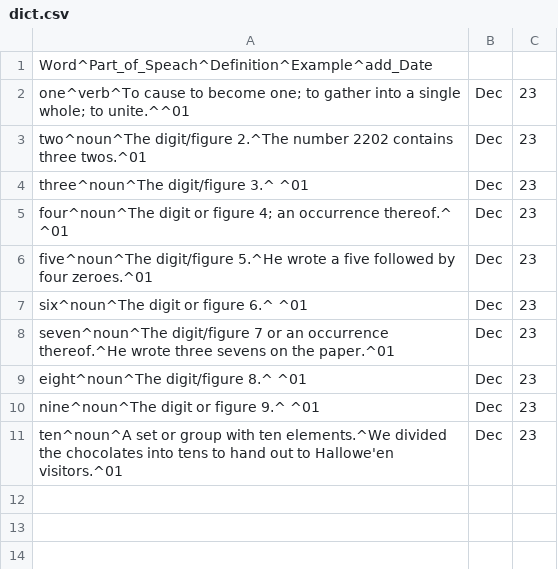
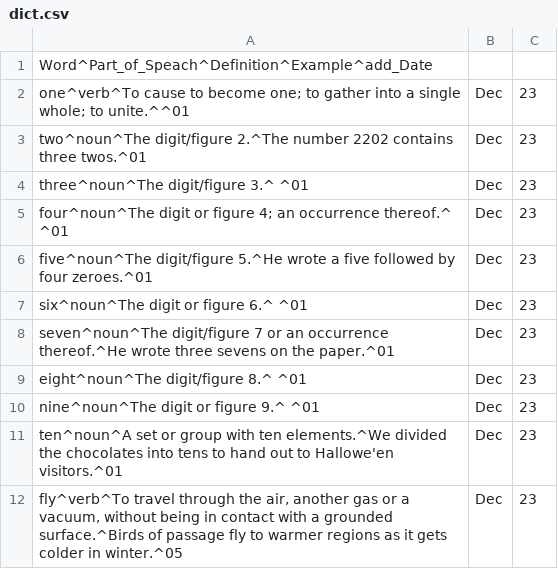
Before and after one commit to VladislavAB/PersonalDictionary, a CSV file: dict.csv, drawn as a sheet.

```diff
--- a/dict.csv
+++ b/dict.csv
@@ -11 +11,2 @@ nine^noun^The digit or figure 9.^ ^01|Dec|23
 ten^noun^A set or group with ten elements.^We divided the chocolates into tens to hand out to Hallowe'en visitors.^01|Dec|23
+fly^verb^To travel through the air, another gas or a vacuum, without being in contact with a grounded surface.^Birds of passage fly to warmer regions as it gets colder in winter.^05|Dec|23
```
Also changed, not shown: 6 other files.
